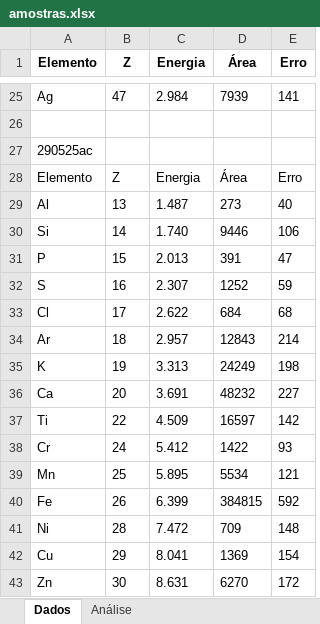
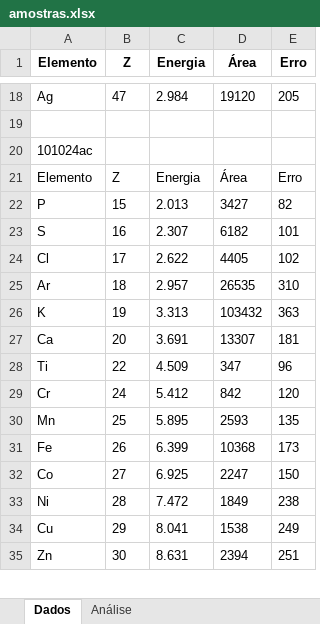
Before and after one commit to inferiorbloom/Teste2, an Excel workbook: tabela-excel/amostras.xlsx, sheet Dados, drawn as a sheet; only a part is shown, gaps mark what is left out; values as stored, in another font and other column widths than the file's, no borders; removed rows and columns are numbered as before the commit, all else as after; the diff covers the shown part only; the diff names each change by its address in the sheet, - before the commit and + after, or states it on an @@ line.

```diff
--- a/tabela-excel/amostras.xlsx (sheet Dados)
+++ b/tabela-excel/amostras.xlsx (sheet Dados)
-D18 (Área): 7939
+D18 (Área): 19120
-E18 (Erro): 141
+E18 (Erro): 205
-A20 (Elemento): 290525ac
+A20 (Elemento): 101024ac
-row 29: Al | 13 | 1.487 | 273 | 40
-row 30: Si | 14 | 1.740 | 9446 | 106
-D22 (Área): 391
+D22 (Área): 3427
-E22 (Erro): 47
+E22 (Erro): 82
-D23 (Área): 1252
+D23 (Área): 6182
-E23 (Erro): 59
+E23 (Erro): 101
-D24 (Área): 684
+D24 (Área): 4405
-E24 (Erro): 68
+E24 (Erro): 102
-D25 (Área): 12843
+D25 (Área): 26535
-E25 (Erro): 214
+E25 (Erro): 310
-D26 (Área): 24249
+D26 (Área): 103432
-E26 (Erro): 198
+E26 (Erro): 363
-D27 (Área): 48232
+D27 (Área): 13307
-E27 (Erro): 227
+E27 (Erro): 181
-D28 (Área): 16597
+D28 (Área): 347
-E28 (Erro): 142
+E28 (Erro): 96
-D29 (Área): 1422
+D29 (Área): 842
-E29 (Erro): 93
+E29 (Erro): 120
-D30 (Área): 5534
+D30 (Área): 2593
-E30 (Erro): 121
+E30 (Erro): 135
-D31 (Área): 384815
+D31 (Área): 10368
-E31 (Erro): 592
+E31 (Erro): 173
+row 32: Co | 27 | 6.925 | 2247 | 150
-D33 (Área): 709
+D33 (Área): 1849
-E33 (Erro): 148
+E33 (Erro): 238
-D34 (Área): 1369
+D34 (Área): 1538
-E34 (Erro): 154
+E34 (Erro): 249
-D35 (Área): 6270
+D35 (Área): 2394
-E35 (Erro): 172
+E35 (Erro): 251
```
Also changed, not shown: 2 added rows, 345 removed rows and 87 edited cells elsewhere in this sheet, sheet Análise, 1 other file.
